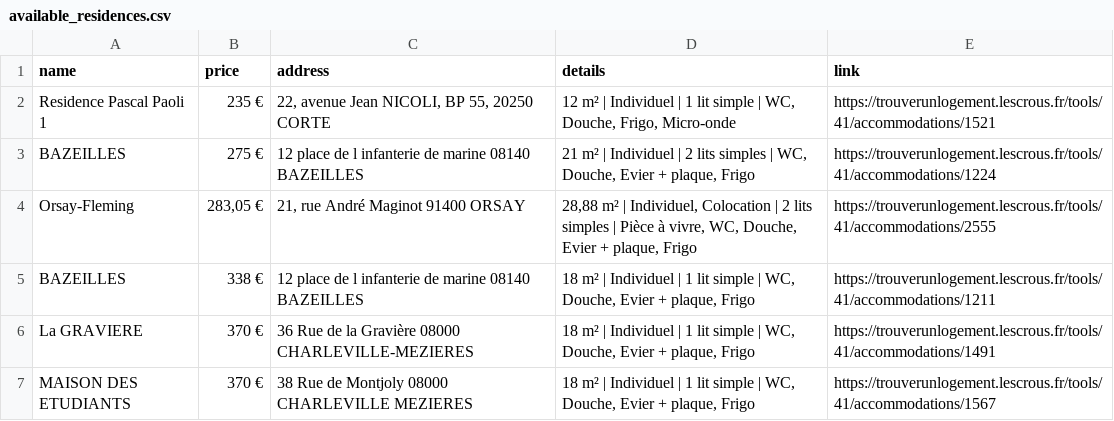
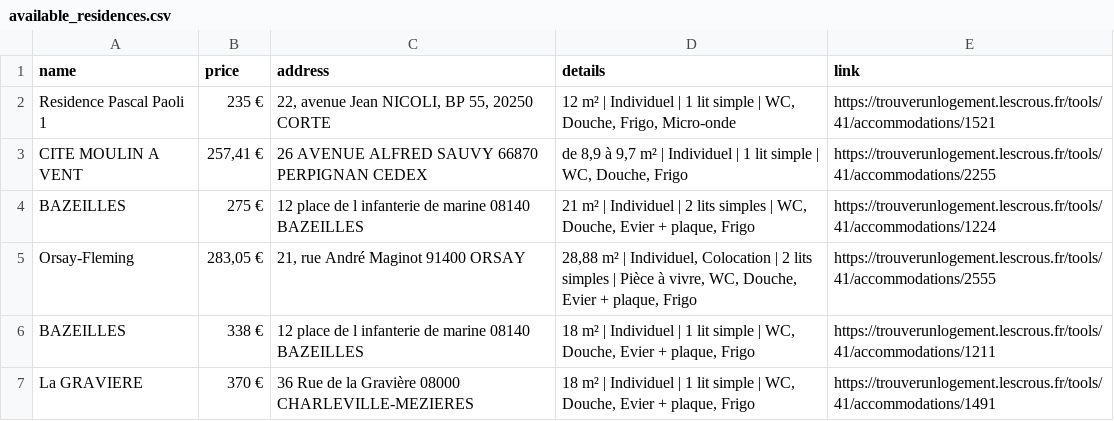
Before and after one commit to jabrane-me/crous-bot-notifier, a CSV file: available_residences.csv, drawn as a sheet; only a part is shown; the shorter side is filled out with more unchanged rows.

```diff
--- a/available_residences.csv
+++ b/available_residences.csv
@@ -2,2 +2,3 @@ name,price,address,details,link
 Residence Pascal Paoli 1,235 €,"22, avenue Jean NICOLI, BP 55, 20250 CORTE","12 m² | Individuel | 1 lit simple | WC, Douche, Frigo, Micro-onde",https://trouverunlogement.lescrous.fr/tools/41/accommodations/1521
+CITE MOULIN A VENT,"257,41 €",26 AVENUE ALFRED SAUVY 66870 PERPIGNAN CEDEX,"de 8,9 à 9,7 m² | Individuel | 1 lit simple | WC, Douche, Frigo",https://trouverunlogement.lescrous.fr/tools/41/accommodations/2255
 BAZEILLES,275 €,12 place de l infanterie de marine 08140 BAZEILLES,"21 m² | Individuel | 2 lits simples | WC, Douche, Evier + plaque, Frigo",https://trouverunlogement.lescrous.fr/tools/41/accommodations/1224
```
Also changed, not shown: daily_activity_log.csv.
